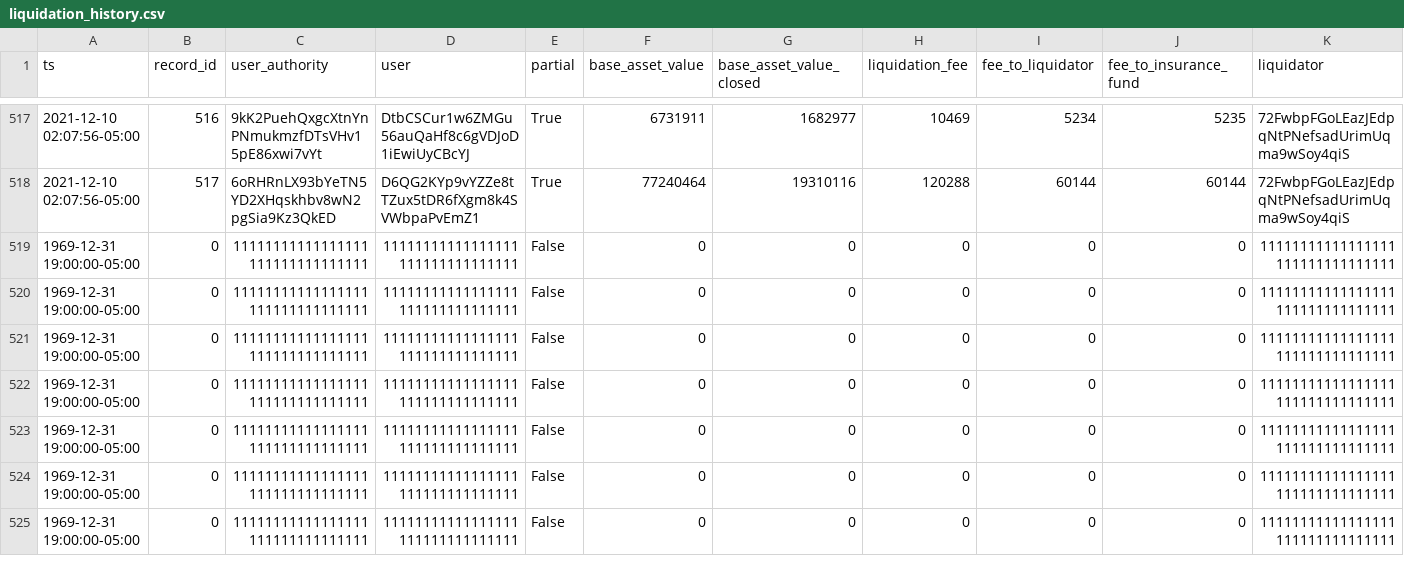
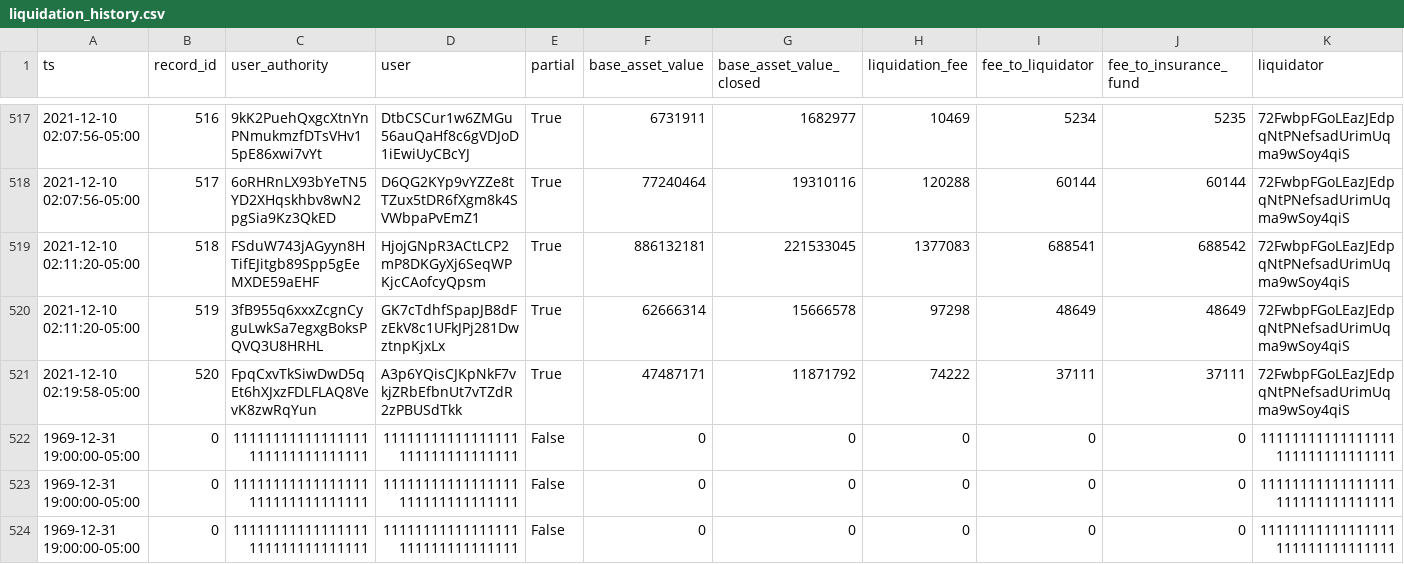
Before and after one commit to 0xbigz/drift-flat-data, a CSV file: data/liquidation_history.csv, drawn as a sheet; only a part is shown, gaps mark what is left out; the shorter side is filled out with more unchanged rows; removed rows and columns are numbered as before the commit, all else as after; rows hold the shown columns only; the diff names each change by its address in the sheet, - before the commit and + after, or states it on an @@ line.

```diff
--- a/data/liquidation_history.csv
+++ b/data/liquidation_history.csv
-row 519: 1969-12-31 19:00:00-05:00 | 0 | 11111111111111111111111111111111 | 11111111111111111111111111111111 | False | 0 | 0 | 0 | 0 | 0 | 11111111111111111111111111111111
-row 520: 1969-12-31 19:00:00-05:00 | 0 | 11111111111111111111111111111111 | 11111111111111111111111111111111 | False | 0 | 0 | 0 | 0 | 0 | 11111111111111111111111111111111
-row 521: 1969-12-31 19:00:00-05:00 | 0 | 11111111111111111111111111111111 | 11111111111111111111111111111111 | False | 0 | 0 | 0 | 0 | 0 | 11111111111111111111111111111111
+row 519: 2021-12-10 02:11:20-05:00 | 518 | FSduW743jAGyyn8HTifEJitgb89Spp5gEeMXDE59aEHF | HjojGNpR3ACtLCP2mP8DKGyXj6SeqWPKjcCAofcyQpsm | True | 886132181 | 221533045 | 1377083 | 688541 | 688542 | 72FwbpFGoLEazJEdpqNtPNefsadUrimUqma9wSoy4qiS
+row 520: 2021-12-10 02:11:20-05:00 | 519 | 3fB955q6xxxZcgnCyguLwkSa7egxgBoksPQVQ3U8HRHL | GK7cTdhfSpapJB8dFzEkV8c1UFkJPj281DwztnpKjxLx | True | 62666314 | 15666578 | 97298 | 48649 | 48649 | 72FwbpFGoLEazJEdpqNtPNefsadUrimUqma9wSoy4qiS
+row 521: 2021-12-10 02:19:58-05:00 | 520 | FpqCxvTkSiwDwD5qEt6hXJxzFDLFLAQ8VevK8zwRqYun | A3p6YQisCJKpNkF7vkjZRbEfbnUt7vTZdR2zPBUSdTkk | True | 47487171 | 11871792 | 74222 | 37111 | 37111 | 72FwbpFGoLEazJEdpqNtPNefsadUrimUqma9wSoy4qiS
```
Also changed, not shown: data/deposit_history.csv, data/fundingPayment_history.csv, 5 other files.
